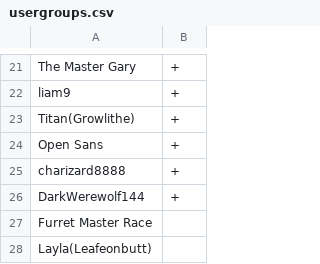
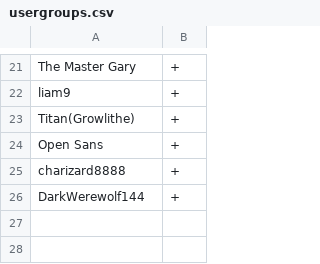
Before and after one commit to Xotically/OCPU, a CSV file: config/usergroups.csv, drawn as a sheet; only a part is shown, gaps mark what is left out.

Commit message:
Remove blank values in usergroups

```diff
--- a/config/usergroups.csv
+++ b/config/usergroups.csv
@@ -26,3 +26 @@ charizard8888,+
 DarkWerewolf144,+
-Furret Master Race,
-Layla(Leafeonbutt),
```
